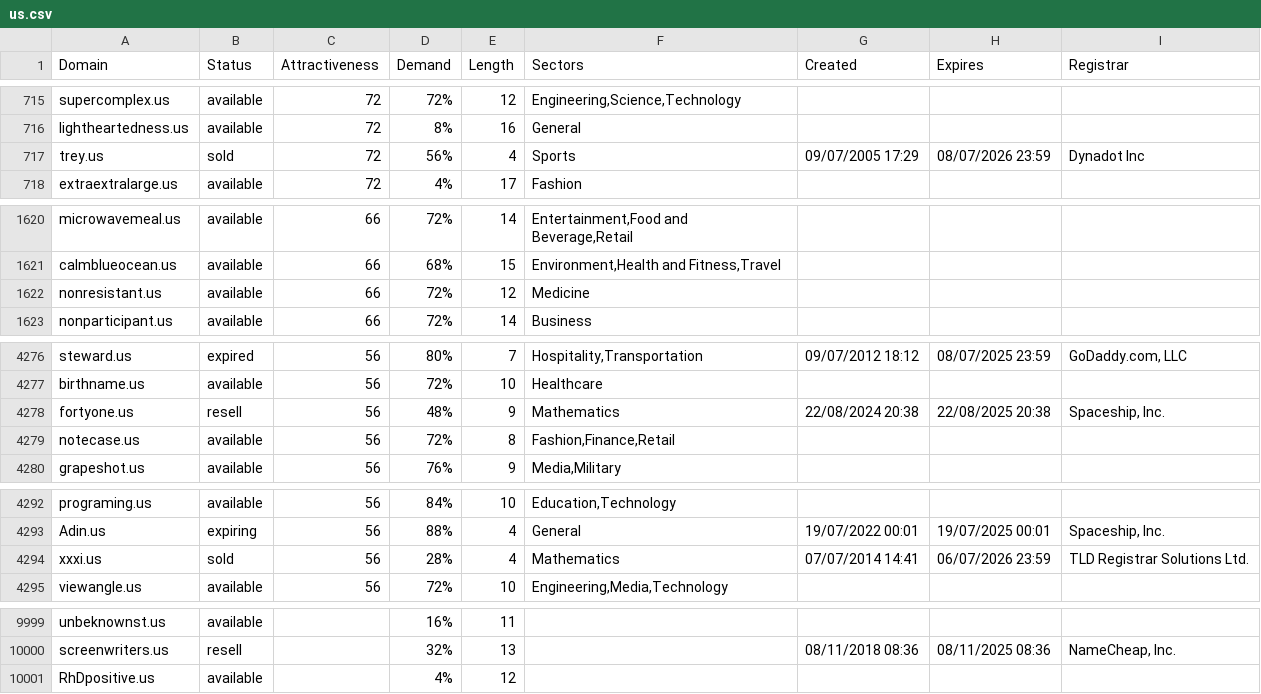
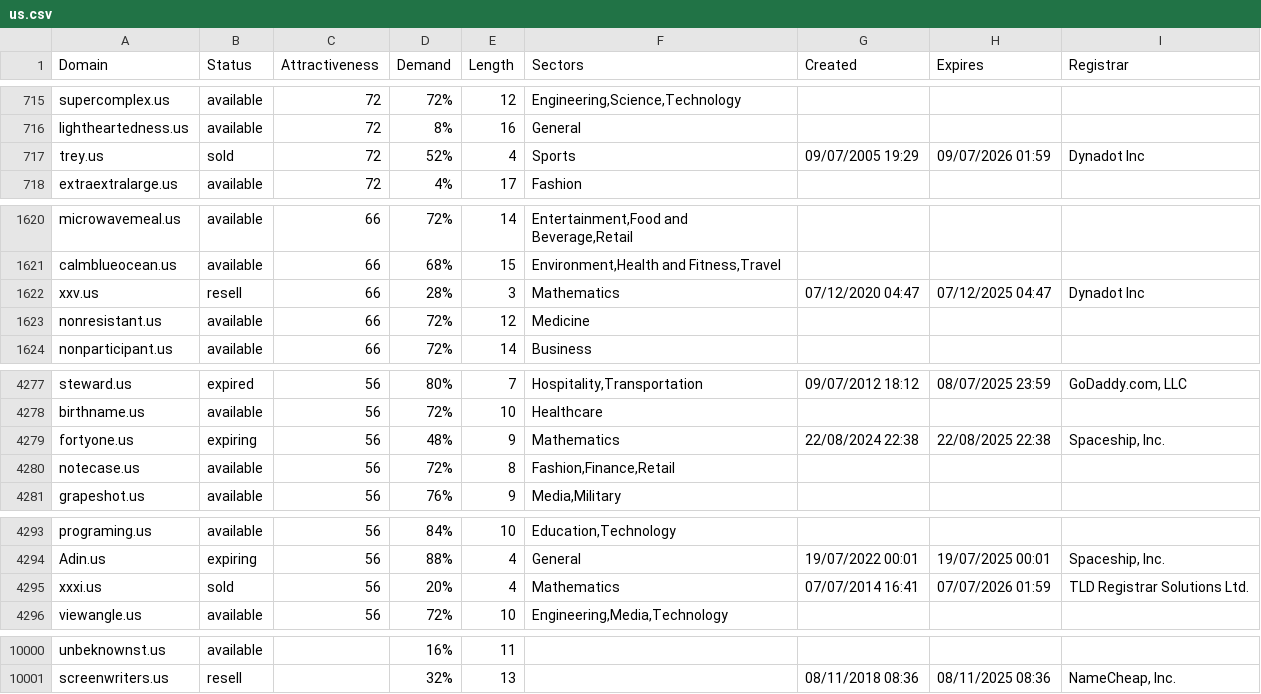
Before and after one commit to UniqueDomains/us-oneword-domains, a CSV file: us.csv, drawn as a sheet; only a part is shown, gaps mark what is left out; the diff covers the shown part only.

Commit message:
Domains update

```diff
--- a/us.csv
+++ b/us.csv
@@ -716,3 +716,3 @@ supercomplex.us,available,72,72%,12,"Engineering,Science,Technology",,,
 lightheartedness.us,available,72,8%,16,General,,,
-trey.us,sold,72,56%,4,Sports,09/07/2005 17:29,08/07/2026 23:59,Dynadot Inc
+trey.us,sold,72,52%,4,Sports,09/07/2005 19:29,09/07/2026 01:59,Dynadot Inc
 extraextralarge.us,available,72,4%,17,Fashion,,,
@@ -1621,2 +1621,3 @@ microwavemeal.us,available,66,72%,14,"Entertainment,Food and Beverage,Retail",,,
 calmblueocean.us,available,66,68%,15,"Environment,Health and Fitness,Travel",,,
+xxv.us,resell,66,28%,3,Mathematics,07/12/2020 04:47,07/12/2025 04:47,Dynadot Inc
 nonresistant.us,available,66,72%,12,Medicine,,,
@@ -4277,3 +4278,3 @@ steward.us,expired,56,80%,7,"Hospitality,Transportation",09/07/2012 18:12,08/07/
 birthname.us,available,56,72%,10,Healthcare,,,
-fortyone.us,resell,56,48%,9,Mathematics,22/08/2024 20:38,22/08/2025 20:38,"Spaceship, Inc."
+fortyone.us,expiring,56,48%,9,Mathematics,22/08/2024 22:38,22/08/2025 22:38,"Spaceship, Inc."
 notecase.us,available,56,72%,8,"Fashion,Finance,Retail",,,
@@ -4293,3 +4294,3 @@ programing.us,available,56,84%,10,"Education,Technology",,,
 Adin.us,expiring,56,88%,4,General,19/07/2022 00:01,19/07/2025 00:01,"Spaceship, Inc."
-xxxi.us,sold,56,28%,4,Mathematics,07/07/2014 14:41,06/07/2026 23:59,TLD Registrar Solutions Ltd.
+xxxi.us,sold,56,20%,4,Mathematics,07/07/2014 16:41,07/07/2026 01:59,TLD Registrar Solutions Ltd.
 viewangle.us,available,56,72%,10,"Engineering,Media,Technology",,,
@@ -10000,2 +10001 @@ unbeknownst.us,available,,16%,11,,,,
 screenwriters.us,resell,,32%,13,,08/11/2018 08:36,08/11/2025 08:36,"NameCheap, Inc."
-RhDpositive.us,available,,4%,12,,,,
```
Also changed, not shown: 19 edited cells elsewhere in this file, 2 other files.
